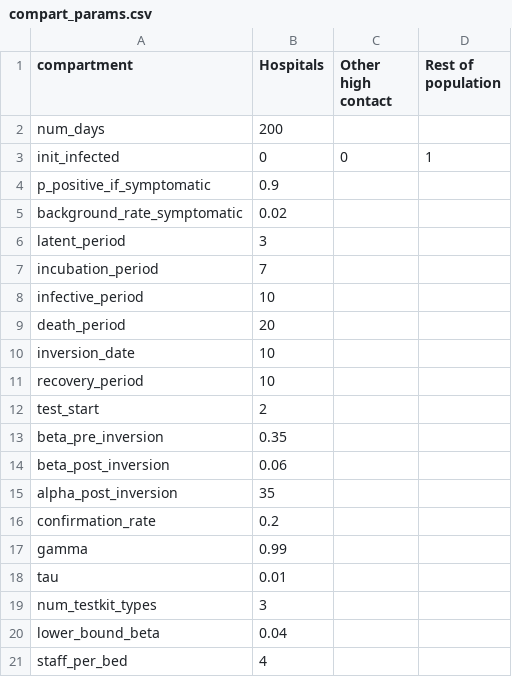
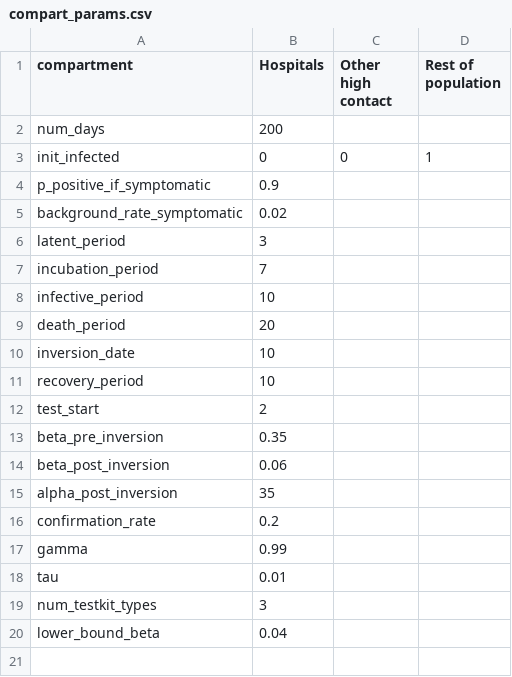
Before and after one commit to BlueBrain/covid-19-find, a CSV file: api/covid19find/simulation/compart_params.csv, drawn as a sheet.

Commit message:
Signature of simulation call modified to include staff_per_bed and to exclude a series of fields that are no longer used

```diff
--- a/api/covid19find/simulation/compart_params.csv
+++ b/api/covid19find/simulation/compart_params.csv
@@ -20,2 +20 @@ num_testkit_types,3,,
 lower_bound_beta,0.04,,
-staff_per_bed,4,,
```
Also changed, not shown: 2 other files.
